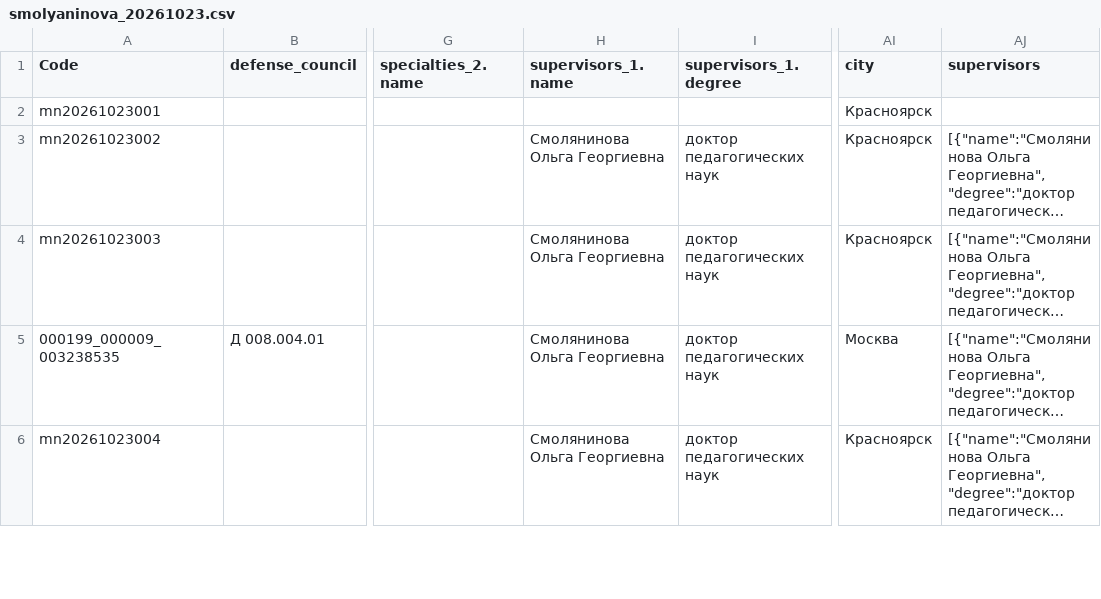
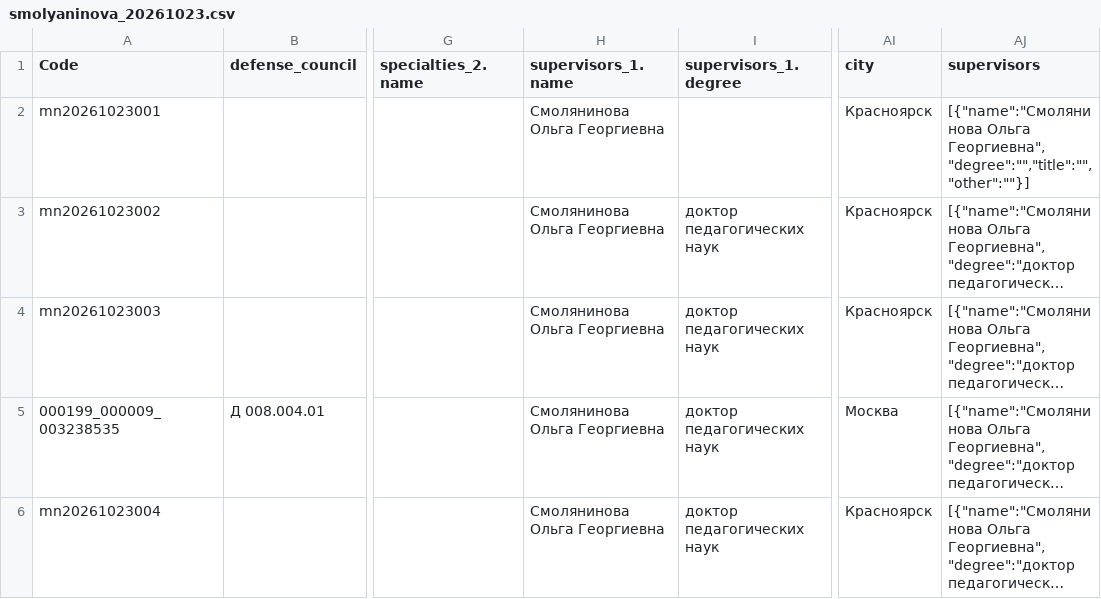
Before and after one commit to 97549783/genealogy, a CSV file: data/manual_imports/smolyaninova_20261023.csv, drawn as a sheet; only a part is shown, gaps mark what is left out; long unchanged cells end in …; the diff names each change by its address in the sheet, - before the commit and + after, or states it on an @@ line.

Commit message:
Set Olga Smolyaninova as supervisor for Yashin

```diff
--- a/data/manual_imports/smolyaninova_20261023.csv
+++ b/data/manual_imports/smolyaninova_20261023.csv
-H2 (supervisors_1.name): (empty)
+H2 (supervisors_1.name): Смолянинова Ольга Георгиевна
-AJ2 (supervisors): (empty)
+AJ2 (supervisors): [{"name":"Смолянинова Ольга Георгиевна","degree":"","title":"","other":""}]
```
Also changed, not shown: 2 other files.
